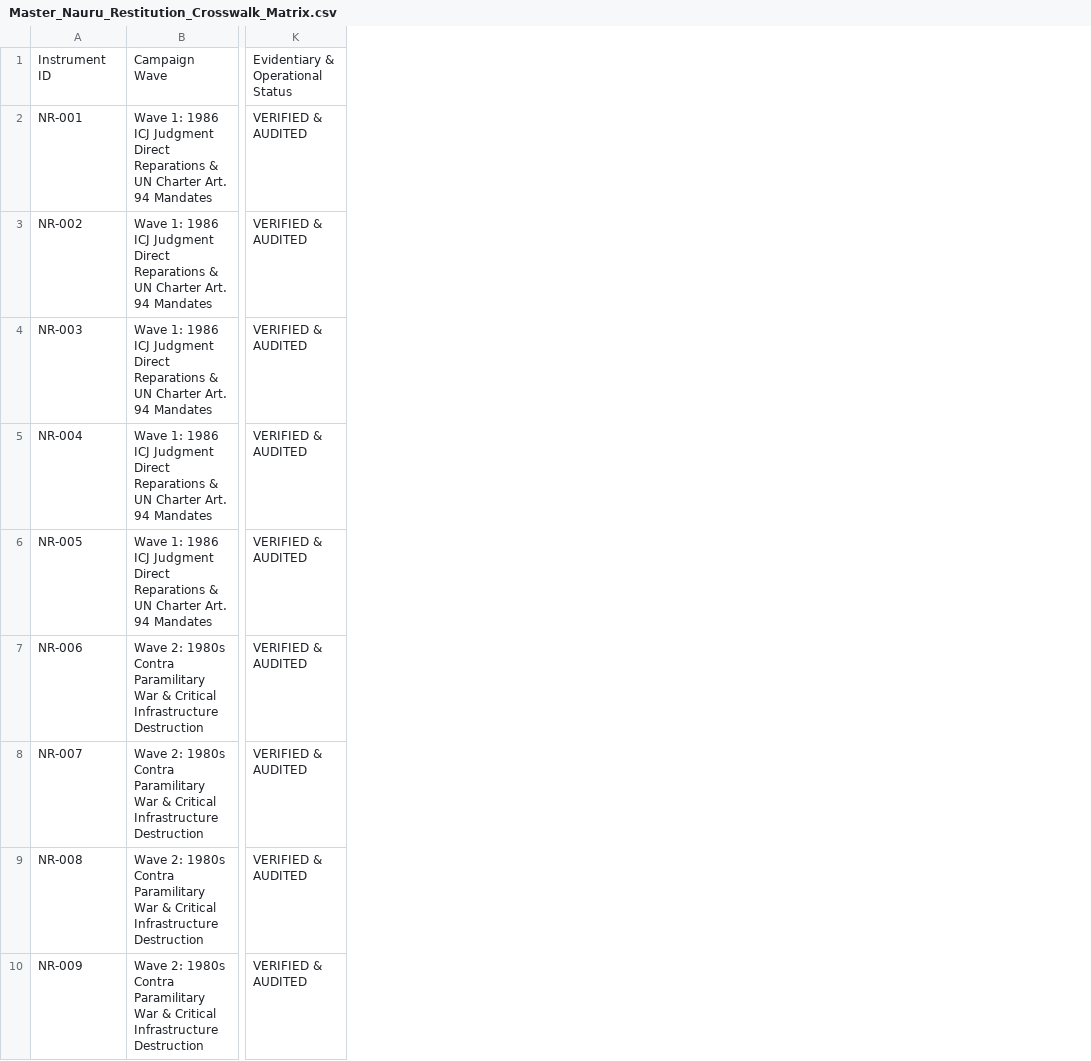
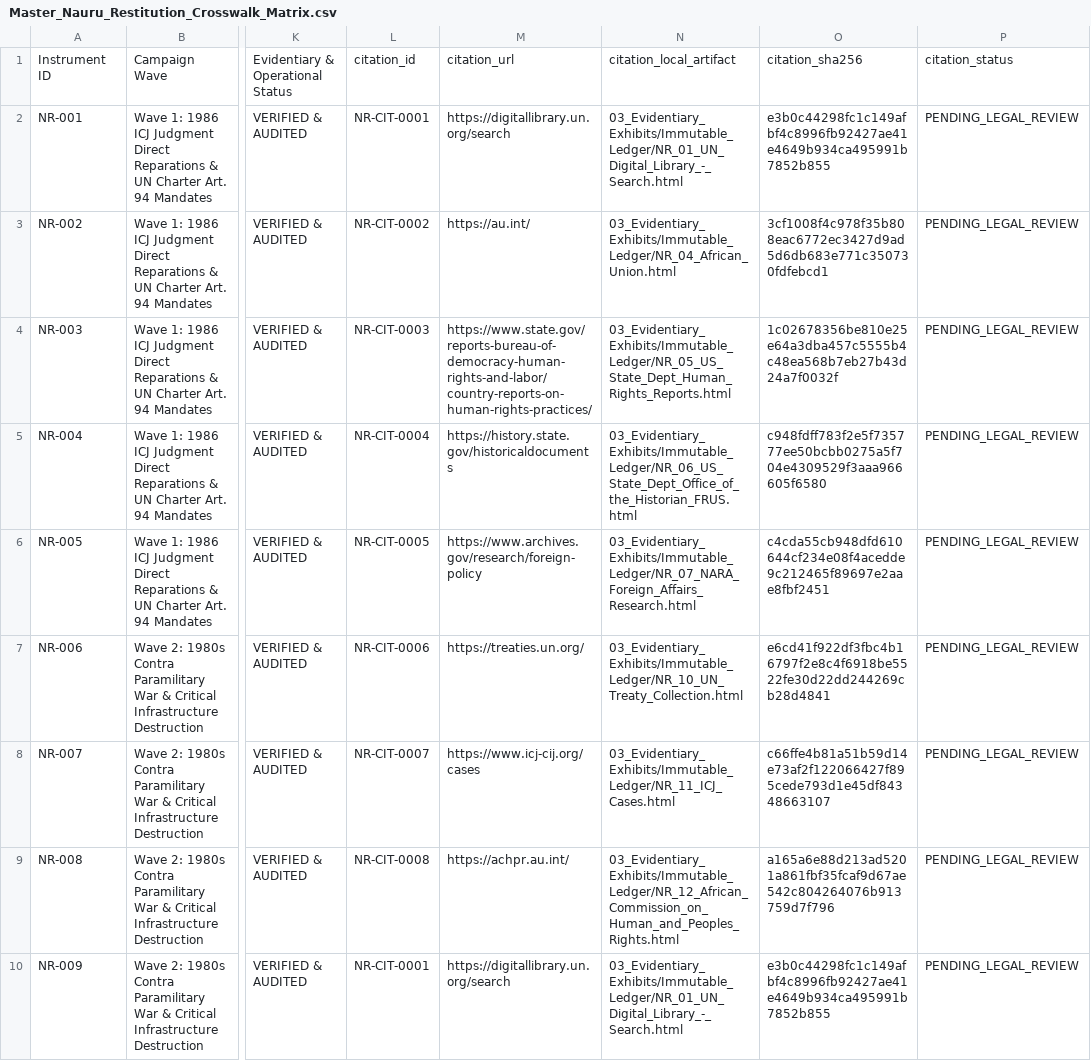
Before and after one commit to GlobalRestitutionAlliance/pacific-us-nr-nauru-master-litigation, a CSV file: 00_Master_Knowledge_Base/Master_Nauru_Restitution_Crosswalk_Matrix.csv, drawn as a sheet; only a part is shown, gaps mark what is left out; the diff names each change by its address in the sheet, - before the commit and + after, or states it on an @@ line.

```diff
--- a/00_Master_Knowledge_Base/Master_Nauru_Restitution_Crosswalk_Matrix.csv
+++ b/00_Master_Knowledge_Base/Master_Nauru_Restitution_Crosswalk_Matrix.csv
+column L, rows 1-10: citation_id | NR-CIT-0001 | NR-CIT-0002 | NR-CIT-0003 | NR-CIT-0004 | NR-CIT-0005 | NR-CIT-0006 | NR-CIT-0007 | NR-CIT-0008 | NR-CIT-0001
+column M, rows 1-10: citation_url | https://digitallibrary.un.org/search | https://au.int/ | https://www.state.gov/reports-bureau-of-democracy-human-rights-and-labor/country-reports-on-human-rights-practices/ | https://history.state.gov/historicaldocuments | https://www.archives.gov/research/foreign-policy | https://treaties.un.org/ | https://www.icj-cij.org/cases | https://achpr.au.int/ | https://digitallibrary.un.org/search
+column N, rows 1-10: citation_local_artifact | 03_Evidentiary_Exhibits/Immutable_Ledger/NR_01_UN_Digital_Library_-_Search.html | 03_Evidentiary_Exhibits/Immutable_Ledger/NR_04_African_Union.html | 03_Evidentiary_Exhibits/Immutable_Ledger/NR_05_US_State_Dept_Human_Rights_Reports.html | 03_Evidentiary_Exhibits/Immutable_Ledger/NR_06_US_State_Dept_Office_of_the_Historian_FRUS.html | 03_Evidentiary_Exhibits/Immutable_Ledger/NR_07_NARA_Foreign_Affairs_Research.html | 03_Evidentiary_Exhibits/Immutable_Ledger/NR_10_UN_Treaty_Collection.html | 03_Evidentiary_Exhibits/Immutable_Ledger/NR_11_ICJ_Cases.html | 03_Evidentiary_Exhibits/Immutable_Ledger/NR_12_African_Commission_on_Human_and_Peoples_Rights.html | 03_Evidentiary_Exhibits/Immutable_Ledger/NR_01_UN_Digital_Library_-_Search.html
+column O, rows 1-10: citation_sha256 | e3b0c44298fc1c149afbf4c8996fb92427ae41e4649b934ca495991b7852b855 | 3cf1008f4c978f35b808eac6772ec3427d9ad5d6db683e771c350730fdfebcd1 | 1c02678356be810e25e64a3dba457c5555b4c48ea568b7eb27b43d24a7f0032f | c948fdff783f2e5f735777ee50bcbb0275a5f704e4309529f3aaa966605f6580 | c4cda55cb948dfd610644cf234e08f4acedde9c212465f89697e2aae8fbf2451 | e6cd41f922df3fbc4b16797f2e8c4f6918be5522fe30d22dd244269cb28d4841 | c66ffe4b81a51b59d14e73af2f122066427f895cede793d1e45df84348663107 | a165a6e88d213ad5201a861fbf35fcaf9d67ae542c804264076b913759d7f796 | e3b0c44298fc1c149afbf4c8996fb92427ae41e4649b934ca495991b7852b855
+column P, rows 1-10: citation_status | PENDING_LEGAL_REVIEW | PENDING_LEGAL_REVIEW | PENDING_LEGAL_REVIEW | PENDING_LEGAL_REVIEW | PENDING_LEGAL_REVIEW | PENDING_LEGAL_REVIEW | PENDING_LEGAL_REVIEW | PENDING_LEGAL_REVIEW | PENDING_LEGAL_REVIEW
```
Also changed, not shown: 00_Master_Knowledge_Base/Master_US_NR_NAURU_Restitution_Crosswalk_Matrix.csv, 99_Archives_and_Manifests/MANIFEST_SHA256.csv, 22 other files.
